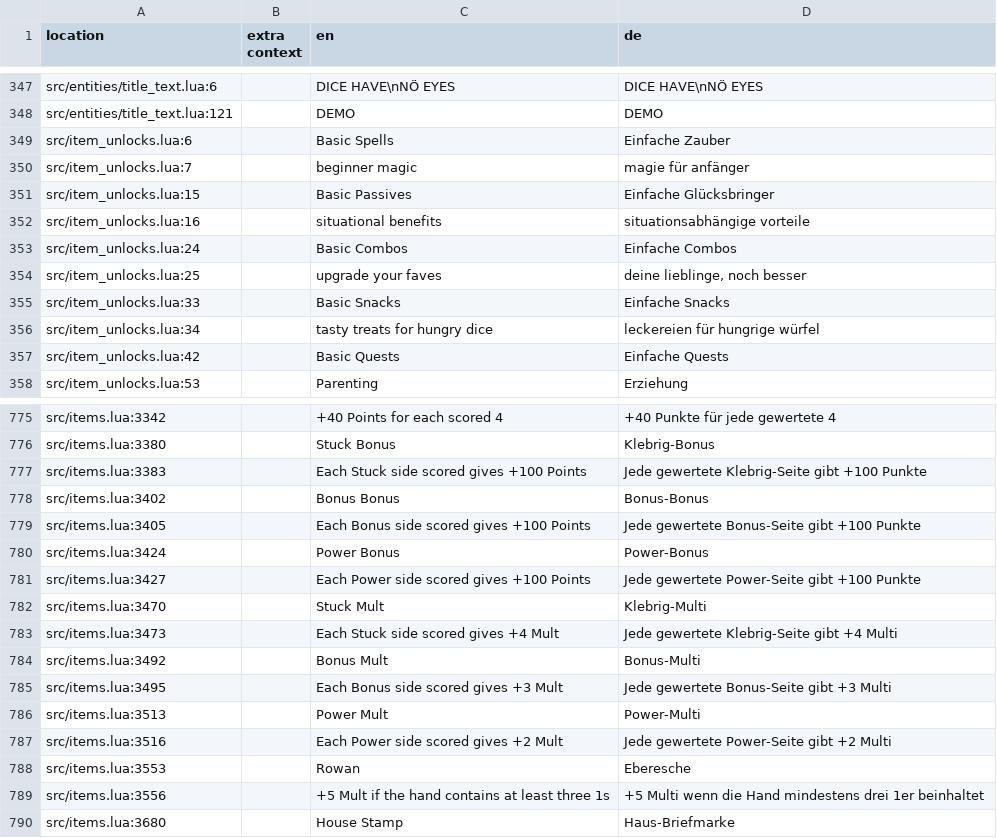
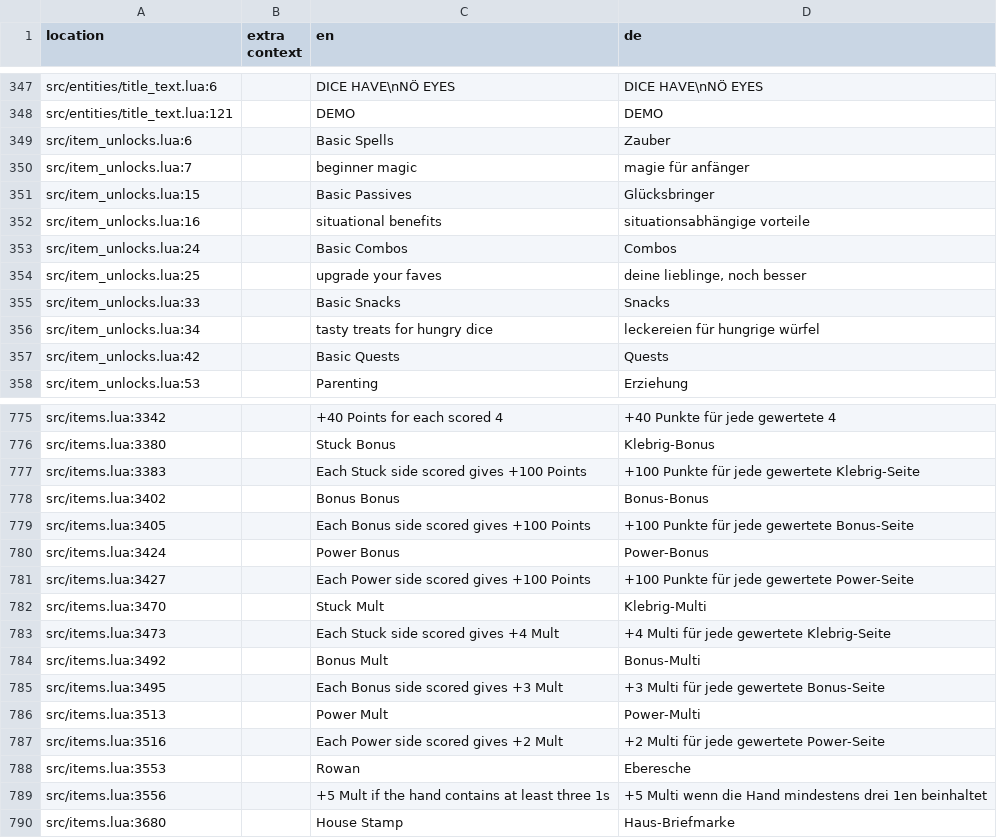
Before and after one commit to tomsqrd/dhne-translation, a TSV file: de.tsv, drawn as a sheet; only a part is shown, gaps mark what is left out; the diff covers the shown part only.

```diff
--- a/de.tsv
+++ b/de.tsv
@@ -348,11 +348,11 @@ src/entities/title_text.lua:6		DICE HAVE\nNÖ EYES	DICE HAVE\nNÖ EYES
 src/entities/title_text.lua:121		DEMO	DEMO
-src/item_unlocks.lua:6		Basic Spells	Einfache Zauber
+src/item_unlocks.lua:6		Basic Spells	Zauber
 src/item_unlocks.lua:7		beginner magic	magie für anfänger
-src/item_unlocks.lua:15		Basic Passives	Einfache Glücksbringer
+src/item_unlocks.lua:15		Basic Passives	Glücksbringer
 src/item_unlocks.lua:16		situational benefits	situationsabhängige vorteile
-src/item_unlocks.lua:24		Basic Combos	Einfache Combos
+src/item_unlocks.lua:24		Basic Combos	Combos
 src/item_unlocks.lua:25		upgrade your faves	deine lieblinge, noch besser
-src/item_unlocks.lua:33		Basic Snacks	Einfache Snacks
+src/item_unlocks.lua:33		Basic Snacks	Snacks
 src/item_unlocks.lua:34		tasty treats for hungry dice	leckereien für hungrige würfel
-src/item_unlocks.lua:42		Basic Quests	Einfache Quests
+src/item_unlocks.lua:42		Basic Quests	Quests
 src/item_unlocks.lua:53		Parenting	Erziehung
@@ -776,15 +776,15 @@ src/items.lua:3342		+40 Points for each scored 4	+40 Punkte für jede gewertete
 src/items.lua:3380		Stuck Bonus	Klebrig-Bonus
-src/items.lua:3383		Each Stuck side scored gives +100 Points	Jede gewertete Klebrig-Seite gibt +100 Punkte
+src/items.lua:3383		Each Stuck side scored gives +100 Points	+100 Punkte für jede gewertete Klebrig-Seite
 src/items.lua:3402		Bonus Bonus	Bonus-Bonus
-src/items.lua:3405		Each Bonus side scored gives +100 Points	Jede gewertete Bonus-Seite gibt +100 Punkte
+src/items.lua:3405		Each Bonus side scored gives +100 Points	+100 Punkte für jede gewertete Bonus-Seite
 src/items.lua:3424		Power Bonus	Power-Bonus
-src/items.lua:3427		Each Power side scored gives +100 Points	Jede gewertete Power-Seite gibt +100 Punkte
+src/items.lua:3427		Each Power side scored gives +100 Points	+100 Punkte für jede gewertete Power-Seite
 src/items.lua:3470		Stuck Mult	Klebrig-Multi
-src/items.lua:3473		Each Stuck side scored gives +4 Mult	Jede gewertete Klebrig-Seite gibt +4 Multi
+src/items.lua:3473		Each Stuck side scored gives +4 Mult	+4 Multi für jede gewertete Klebrig-Seite
 src/items.lua:3492		Bonus Mult	Bonus-Multi
-src/items.lua:3495		Each Bonus side scored gives +3 Mult	Jede gewertete Bonus-Seite gibt +3 Multi
+src/items.lua:3495		Each Bonus side scored gives +3 Mult	+3 Multi für jede gewertete Bonus-Seite
 src/items.lua:3513		Power Mult	Power-Multi
-src/items.lua:3516		Each Power side scored gives +2 Mult	Jede gewertete Power-Seite gibt +2 Multi
+src/items.lua:3516		Each Power side scored gives +2 Mult	+2 Multi für jede gewertete Power-Seite
 src/items.lua:3553		Rowan	Eberesche
-src/items.lua:3556		+5 Mult if the hand contains at least three 1s	+5 Multi wenn die Hand mindestens drei 1er beinhaltet
+src/items.lua:3556		+5 Mult if the hand contains at least three 1s	+5 Multi wenn die Hand mindestens drei 1en beinhaltet
 src/items.lua:3680		House Stamp	Haus-Briefmarke
```
Also changed, not shown: 13 edited cells elsewhere in this file, de_notes.tsv.
